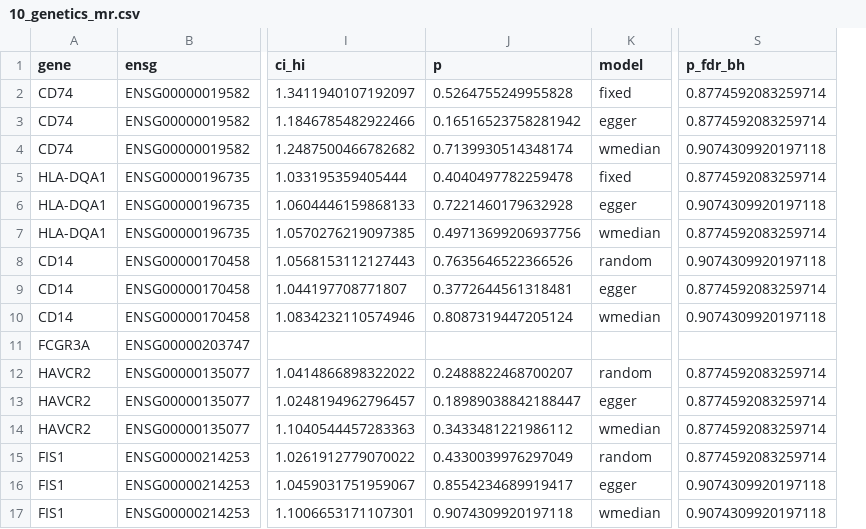
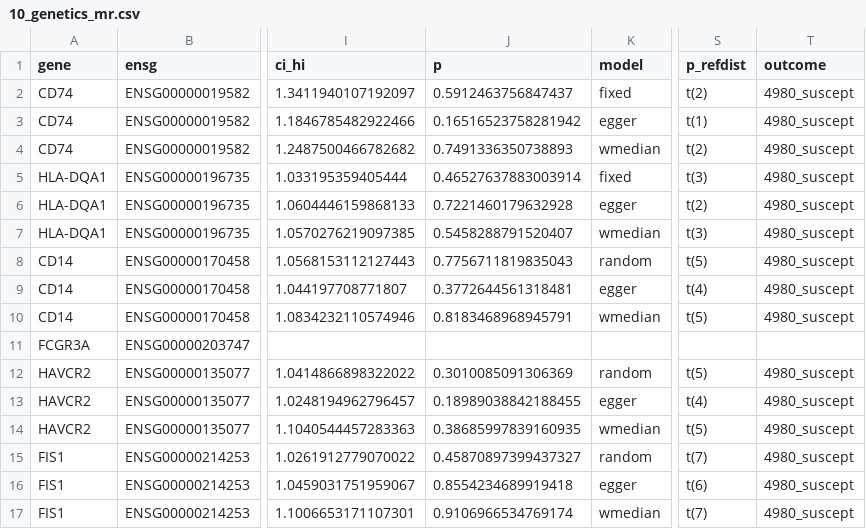
Before and after one commit to yyx-4113/sepsis-immunoparalysis-hub, a CSV file: 03_results/10_genetics_mr.csv, drawn as a sheet; only a part is shown, gaps mark what is left out; removed rows and columns are numbered as before the commit, all else as after; the diff names each change by its address in the sheet, - before the commit and + after, or states it on an @@ line.

```diff
--- a/03_results/10_genetics_mr.csv
+++ b/03_results/10_genetics_mr.csv
-column S (p_fdr_bh), rows 2-17: 0.8774592083259714 | 0.8774592083259714 | 0.9074309920197118 | 0.8774592083259714 | 0.9074309920197118 | 0.8774592083259714 | 0.9074309920197118 | 0.8774592083259714 | 0.9074309920197118 |  | 0.8774592083259714 | 0.8774592083259714 | 0.8774592083259714 | 0.8774592083259714 | 0.9074309920197118 | 0.9074309920197118
+column S (p_refdist), rows 2-17: t(2) | t(1) | t(2) | t(3) | t(2) | t(3) | t(5) | t(4) | t(5) |  | t(5) | t(4) | t(5) | t(7) | t(6) | t(7)
+column T (outcome), rows 2-17: 4980_suscept | 4980_suscept | 4980_suscept | 4980_suscept | 4980_suscept | 4980_suscept | 4980_suscept | 4980_suscept | 4980_suscept |  | 4980_suscept | 4980_suscept | 4980_suscept | 4980_suscept | 4980_suscept | 4980_suscept
-J2 (p): 0.5264755249955828
+J2 (p): 0.5912463756847437
-J4 (p): 0.7139930514348174
+J4 (p): 0.7491336350738893
-J5 (p): 0.4040497782259478
+J5 (p): 0.46527637883003914
-J7 (p): 0.49713699206937756
+J7 (p): 0.5458288791520407
-J8 (p): 0.7635646522366526
+J8 (p): 0.7756711819835043
-J10 (p): 0.8087319447205124
+J10 (p): 0.8183468968945791
-J12 (p): 0.2488822468700207
+J12 (p): 0.3010085091306369
-J13 (p): 0.18989038842188447
+J13 (p): 0.18989038842188455
-J14 (p): 0.3433481221986112
+J14 (p): 0.38685997839160935
-J15 (p): 0.4330039976297049
+J15 (p): 0.45870897399437327
-J16 (p): 0.8554234689919417
+J16 (p): 0.8554234689919418
-J17 (p): 0.9074309920197118
+J17 (p): 0.9106966534769174
```
Also changed, not shown: 03_results/08_candidates_drugs.csv, 03_results/09_ext_dca_grid.csv, 33 other files.
